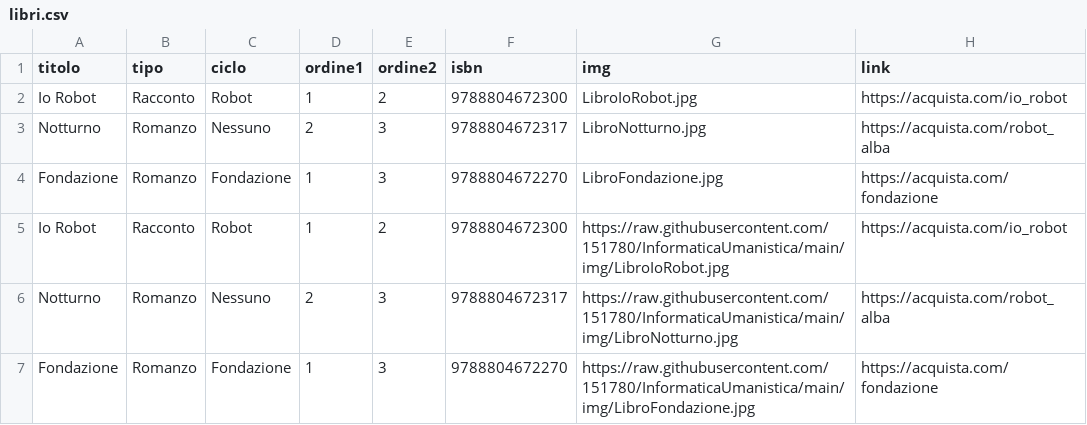
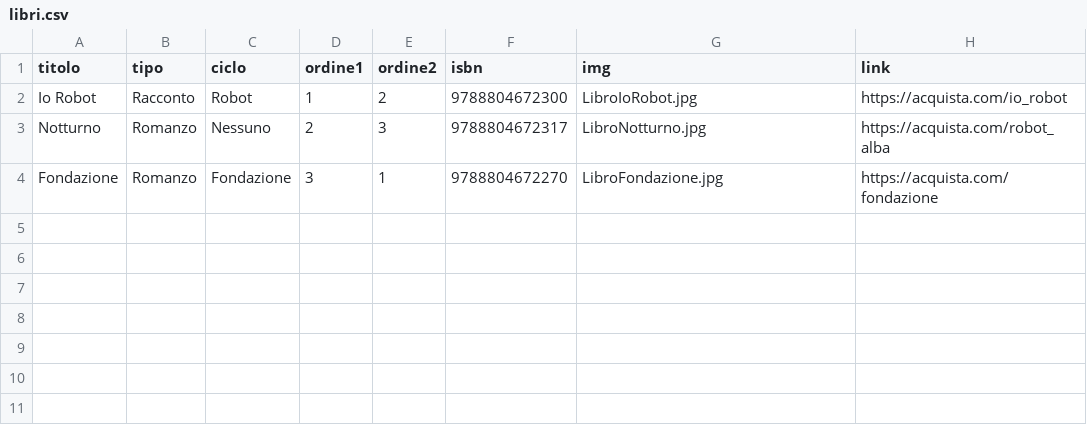
Before and after one commit to 151780/InformaticaUmanistica, a CSV file: libri.csv, drawn as a sheet.

Commit message:
libri

```diff
--- a/libri.csv
+++ b/libri.csv
@@ -3,5 +3,2 @@ Io Robot,Racconto,Robot,1,2,9788804672300,LibroIoRobot.jpg,"https://acquista.com
 Notturno,Romanzo,Nessuno,2,3,9788804672317,LibroNotturno.jpg,"https://acquista.com/robot_alba"
-Fondazione,Romanzo,Fondazione,1,3,9788804672270,LibroFondazione.jpg,"https://acquista.com/fondazione"
-Io Robot,Racconto,Robot,1,2,9788804672300,https://raw.githubusercontent.com/151780/InformaticaUmanistica/main/img/LibroIoRobot.jpg,"https://acquista.com/io_robot"
-Notturno,Romanzo,Nessuno,2,3,9788804672317,https://raw.githubusercontent.com/151780/InformaticaUmanistica/main/img/LibroNotturno.jpg,"https://acquista.com/robot_alba"
-Fondazione,Romanzo,Fondazione,1,3,9788804672270,https://raw.githubusercontent.com/151780/InformaticaUmanistica/main/img/LibroFondazione.jpg,"https://acquista.com/fondazione"
+Fondazione,Romanzo,Fondazione,3,1,9788804672270,LibroFondazione.jpg,"https://acquista.com/fondazione"
```
